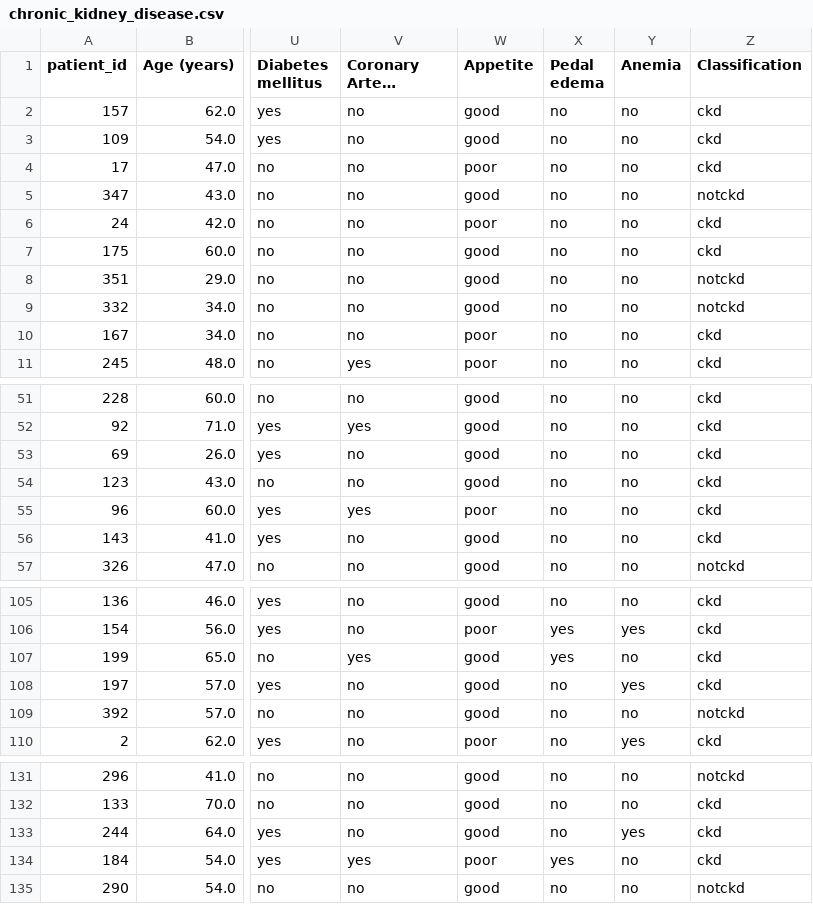
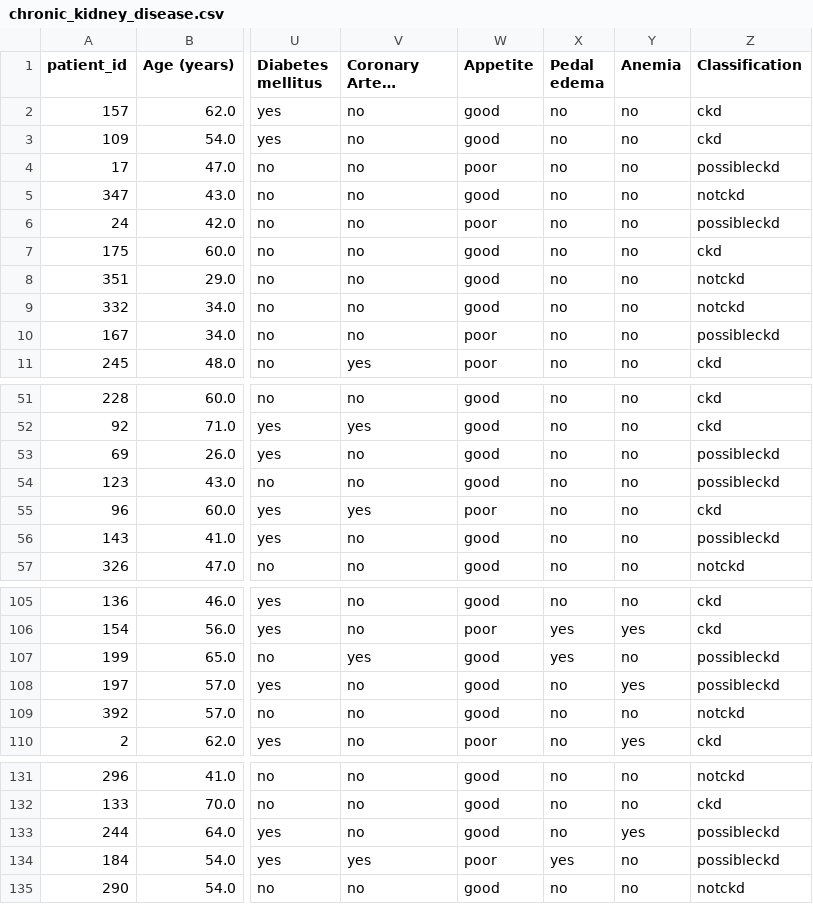
Before and after one commit to Markuiz/test_SIMA, a CSV file: chronic_kidney_disease.csv, drawn as a sheet; only a part is shown, gaps mark what is left out; long unchanged cells end in …; the diff covers the shown part only; the diff names each change by its address in the sheet, - before the commit and + after, or states it on an @@ line.

Commit message:
Update chronic_kidney_disease.csv

```diff
--- a/chronic_kidney_disease.csv
+++ b/chronic_kidney_disease.csv
-Z4 (Classification): ckd
+Z4 (Classification): possibleckd
-Z6 (Classification): ckd
+Z6 (Classification): possibleckd
-Z10 (Classification): ckd
+Z10 (Classification): possibleckd
-Z53:Z54 (Classification): ckd
+Z53:Z54 (Classification): possibleckd
-Z56 (Classification): ckd
+Z56 (Classification): possibleckd
-Z107:Z108 (Classification): ckd
+Z107:Z108 (Classification): possibleckd
-Z133:Z134 (Classification): ckd
+Z133:Z134 (Classification): possibleckd
```
Also changed, not shown: 13 edited cells elsewhere in this file.
